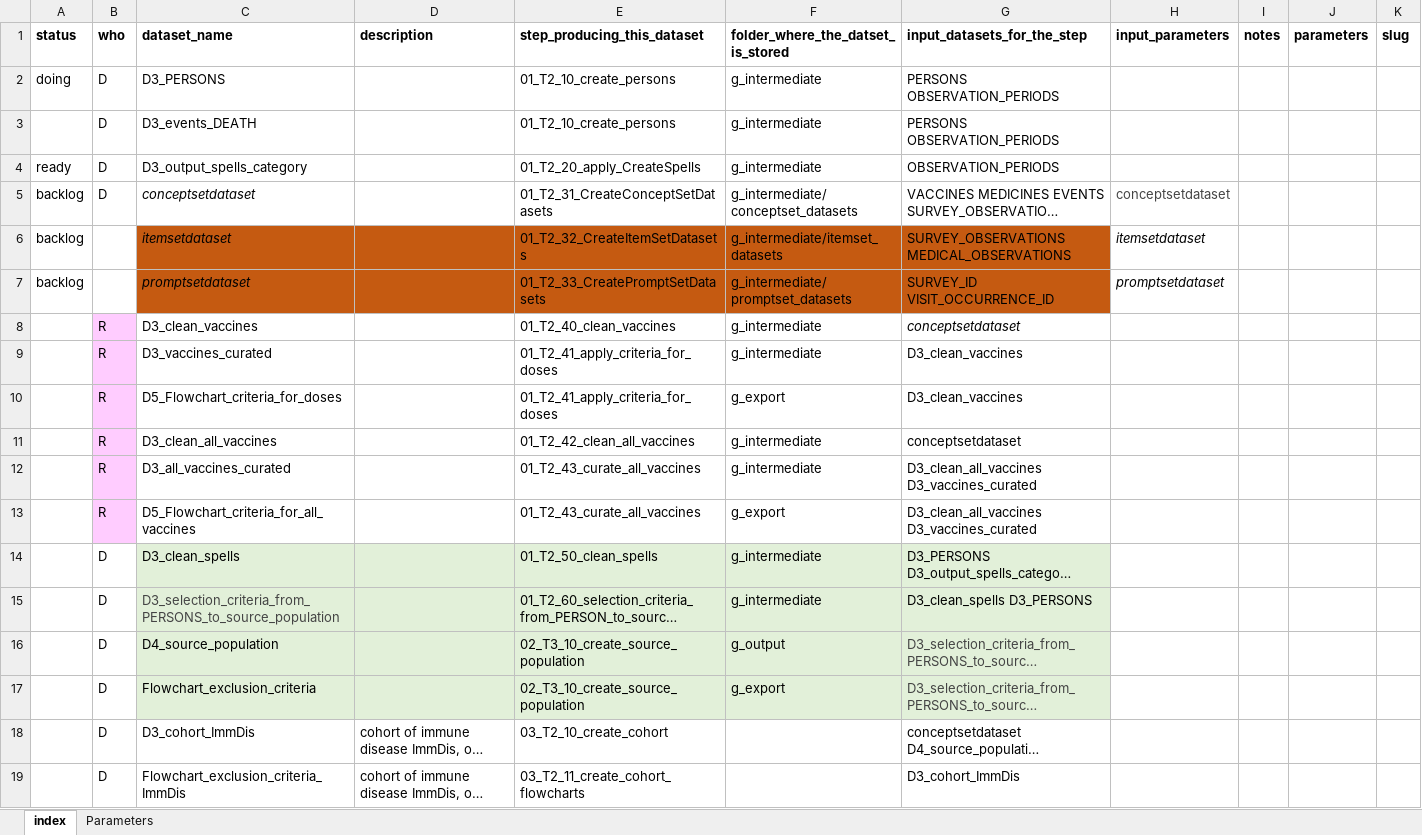
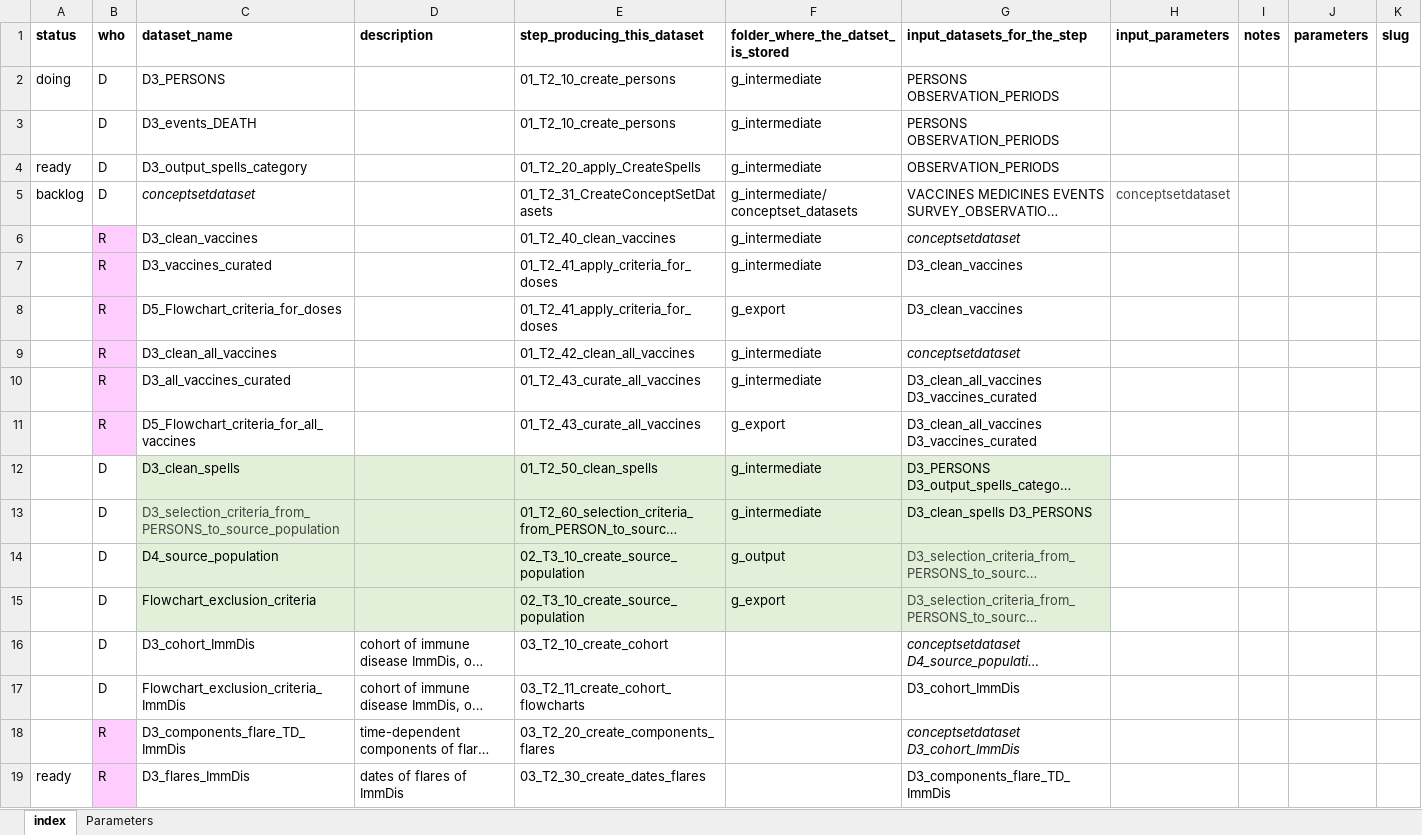
Before and after one commit to VAC4EU/ROC18_Objective_2, an Excel workbook: i_codebooks/00_index.xlsx, sheet index, drawn as a sheet; only a part is shown; the shorter side is filled out with more unchanged rows; long unchanged cells end in …; values as stored, in another font and other column widths than the file's, no borders; conditional formats not drawn; removed rows and columns are numbered as before the commit, all else as after; the diff names each change by its address in the sheet, - before the commit and + after, or states it on an @@ line.

Commit message:
Updated index

```diff
--- a/i_codebooks/00_index.xlsx (sheet index)
+++ b/i_codebooks/00_index.xlsx (sheet index)
-row 6: backlog |  | itemsetdataset |  | 01_T2_32_CreateItemSetDatasets | g_intermediate/itemset_datasets | SURVEY_OBSERVATIONS MEDICAL_OBSERVATIONS | itemsetdataset
-row 7: backlog |  | promptsetdataset |  | 01_T2_33_CreatePromptSetDatasets | g_intermediate/promptset_datasets | SURVEY_ID VISIT_OCCURRENCE_ID | promptsetdataset
-G9 italic: off
+G9 italic: on
-G16 italic: off
+G16 italic: on
```
